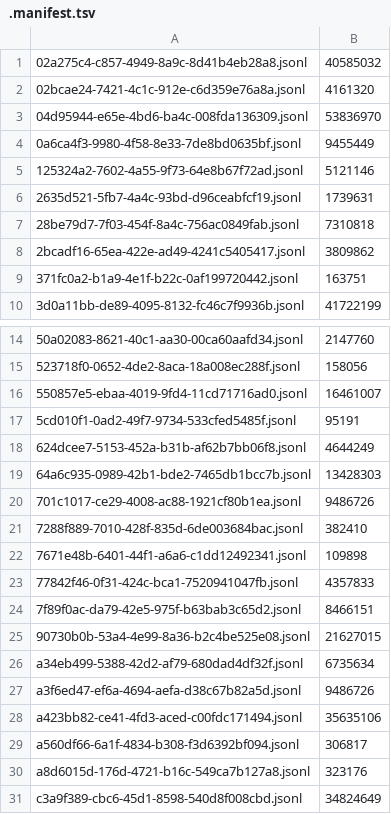
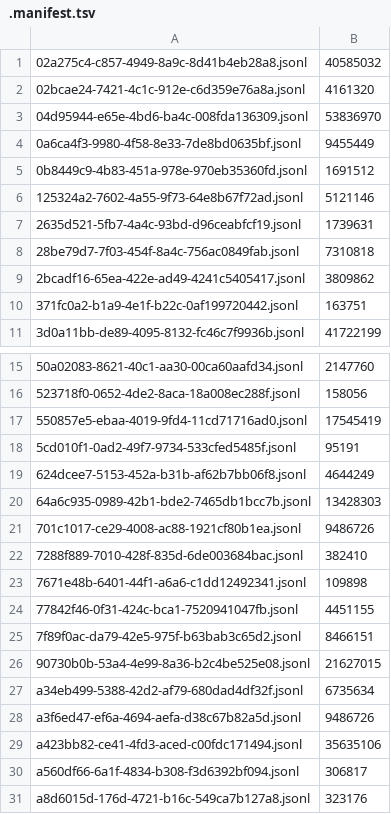
Before and after one commit to adhityablubridge/sessions, a TSV file: projects/CP/.manifest.tsv, drawn as a sheet; only a part is shown, gaps mark what is left out; the shorter side is filled out with more unchanged rows.

```diff
--- a/projects/CP/.manifest.tsv
+++ b/projects/CP/.manifest.tsv
@@ -4,2 +4,3 @@
 0a6ca4f3-9980-4f58-8e33-7de8bd0635bf.jsonl	9455449
+0b8449c9-4b83-451a-978e-970eb35360fd.jsonl	1691512
 125324a2-7602-4a55-9f73-64e8b67f72ad.jsonl	5121146
@@ -15,3 +16,3 @@
 523718f0-0652-4de2-8aca-18a008ec288f.jsonl	158056
-550857e5-ebaa-4019-9fd4-11cd71716ad0.jsonl	16461007
+550857e5-ebaa-4019-9fd4-11cd71716ad0.jsonl	17545419
 5cd010f1-0ad2-49f7-9734-533cfed5485f.jsonl	95191
@@ -22,3 +23,3 @@
 7671e48b-6401-44f1-a6a6-c1dd12492341.jsonl	109898
-77842f46-0f31-424c-bca1-7520941047fb.jsonl	4357833
+77842f46-0f31-424c-bca1-7520941047fb.jsonl	4451155
 7f89f0ac-da79-42e5-975f-b63bab3c65d2.jsonl	8466151
```
Also changed, not shown: 41 other files.
